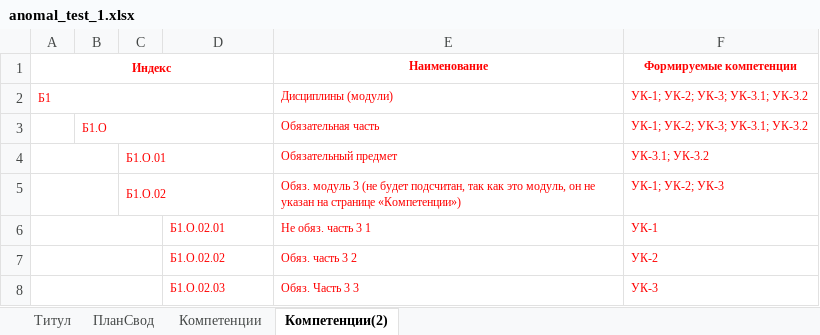
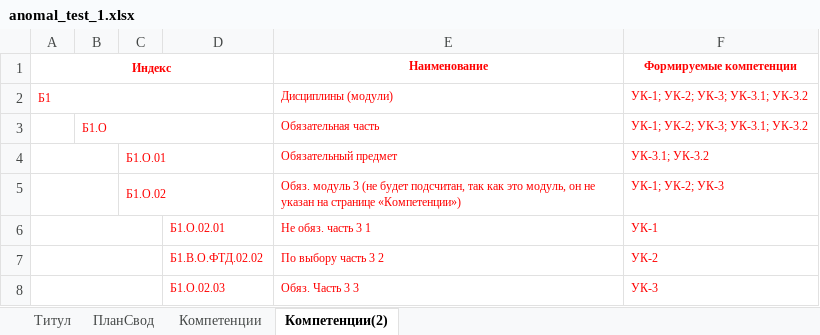
Before and after one commit to ekhalturin-ki15/SPA-SFU2, an Excel workbook: UnitTest/input/anomal_test/anomal_test_1.xlsx, sheet Компетенции(2), drawn as a sheet; values as stored, in another font and other column widths than the file's, no borders; the diff names each change by its address in the sheet, - before the commit and + after, or states it on an @@ line.

```diff
--- a/UnitTest/input/anomal_test/anomal_test_1.xlsx (sheet Компетенции(2))
+++ b/UnitTest/input/anomal_test/anomal_test_1.xlsx (sheet Компетенции(2))
-D7: Б1.О.02.02
+D7: Б1.В.О.ФТД.02.02
-E7 (Наименование): Обяз. часть 3 2
+E7 (Наименование): По выбору часть 3 2
```
Also changed, not shown: sheet ПланСвод, sheet Компетенции, UnitTest/anomal_test_config.xlsx, UnitTest/test_config.xlsx, 12 other files.
